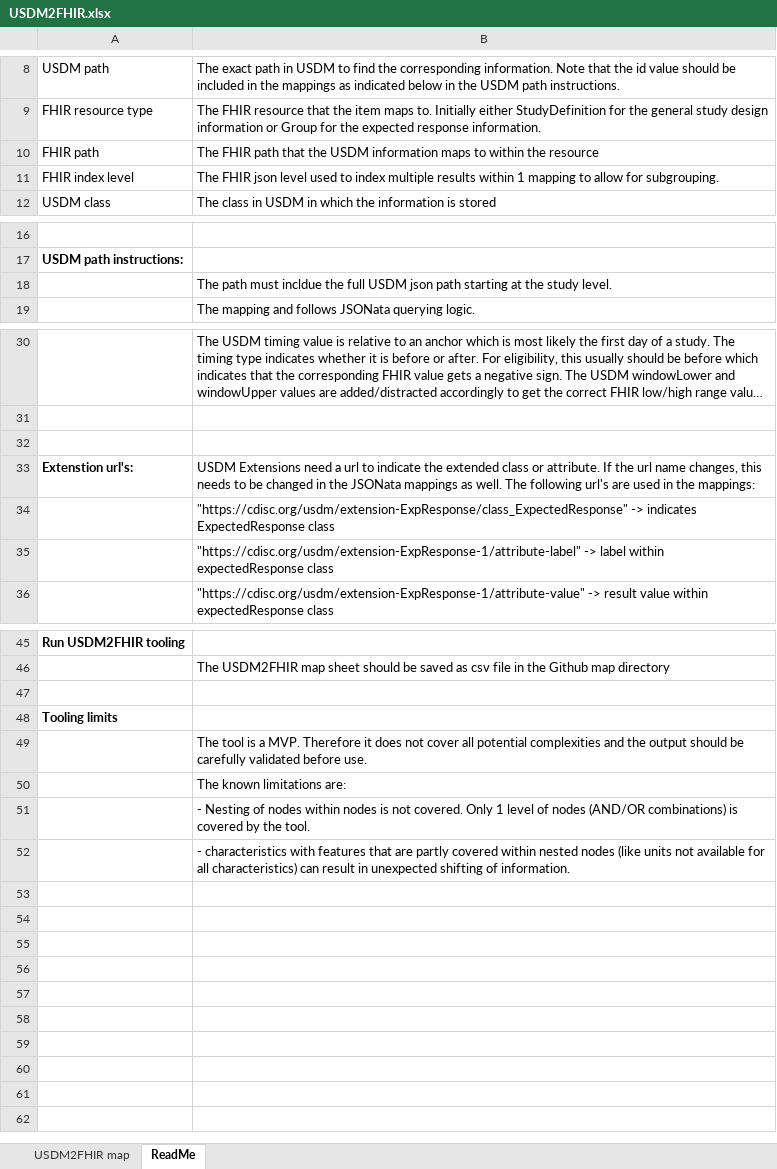
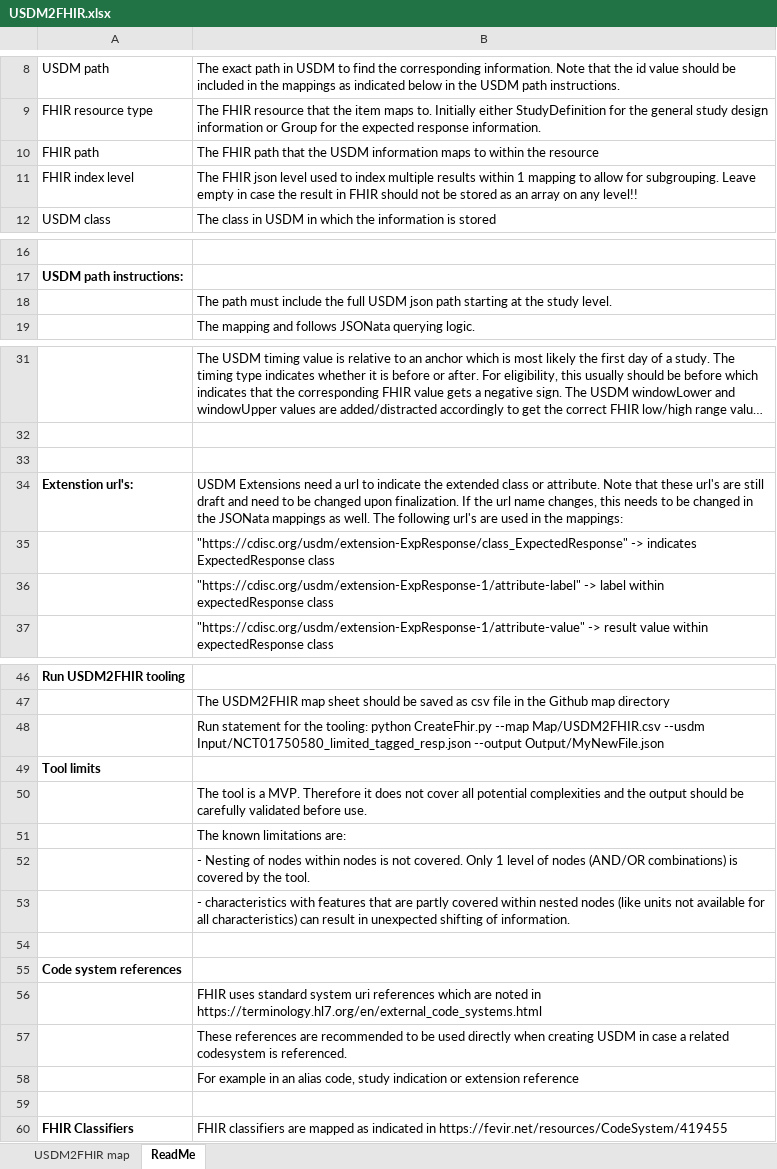
Before and after one commit to EfrosIonelu/USDM2FHIR, an Excel workbook: Map/USDM2FHIR.xlsx, sheet ReadMe, drawn as a sheet; only a part is shown, gaps mark what is left out; long unchanged cells end in …; values as stored, in another font and other column widths than the file's, no borders; addresses are those after the commit; the diff covers the shown part only; the diff names each change by its address in the sheet, - before the commit and + after, or states it on an @@ line.

```diff
--- a/Map/USDM2FHIR.xlsx (sheet ReadMe)
+++ b/Map/USDM2FHIR.xlsx (sheet ReadMe)
-B11: …for subgrouping.
+B11: …for subgrouping. Leave empty in case the result in FHIR should not be stored as an array on any level!!
-B18: …path must incldue the full…
+B18: …path must include the full…
-B34: …or attribute. If the…
+B34: …or attribute. Note that these url's are still draft and need to be changed upon finalization. If the…
-B48: (empty)
+B48: Run statement for the tooling: python CreateFhir.py --map Map/USDM2FHIR.csv --usdm Input/NCT01750580_limited_tagged_resp.json --output Output/MyNewFile.json
-A49: Tooling limits
+A49: Tool limits
+row 54: (empty)
+row 55: Code system references
+row 56:  | FHIR uses standard system uri references which are noted in https://terminology.hl7.org/en/external_code_systems.html
+row 57:  | These references are recommended to be used directly when creating USDM in case a related codesystem is referenced.
+row 58:  | For example in an alias code, study indication or extension reference
+row 59: (empty)
+row 60: FHIR Classifiers | FHIR classifiers are mapped as indicated in https://fevir.net/resources/CodeSystem/419455
```
Also changed, not shown: 1 added row elsewhere in this sheet, sheet USDM2FHIR map, 6 other files.
